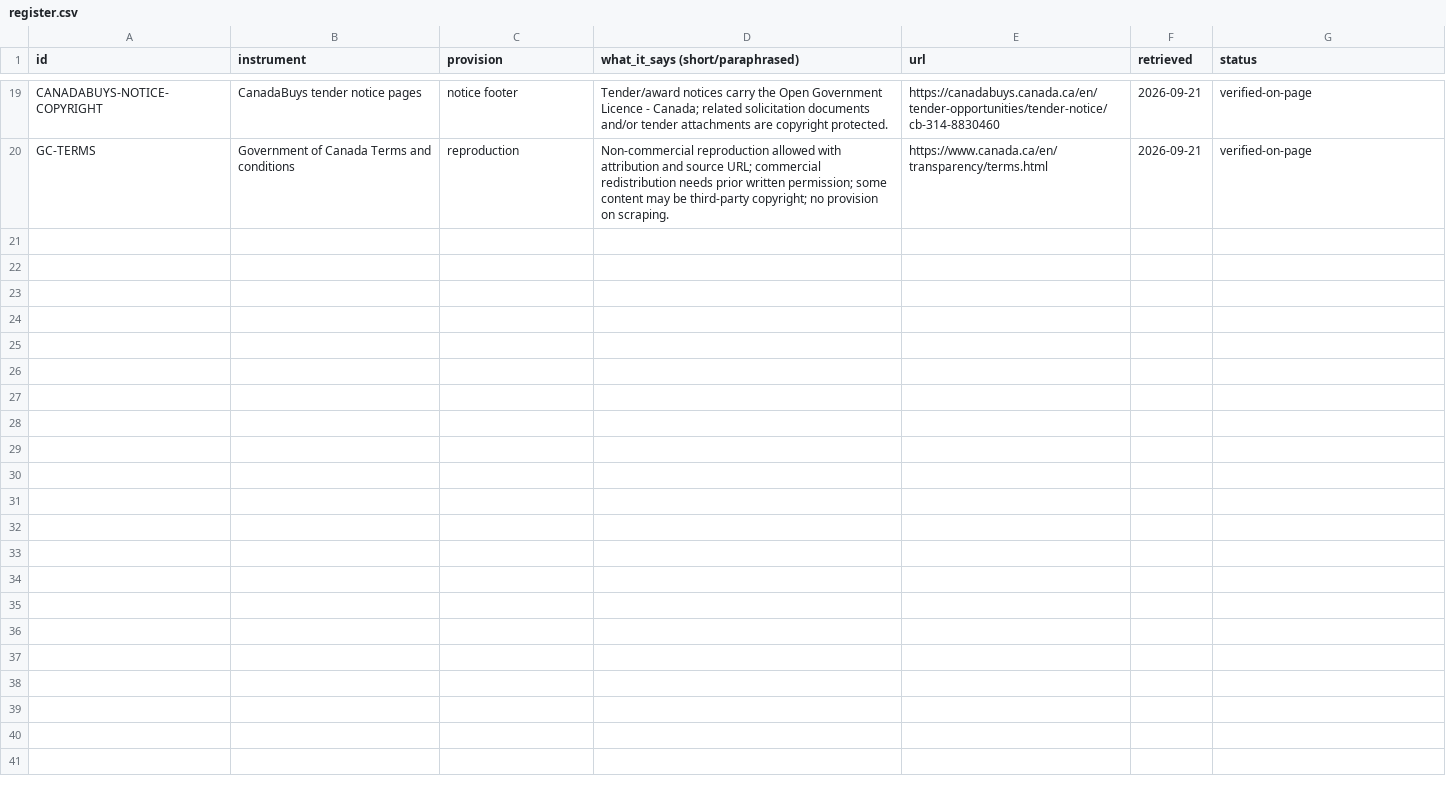
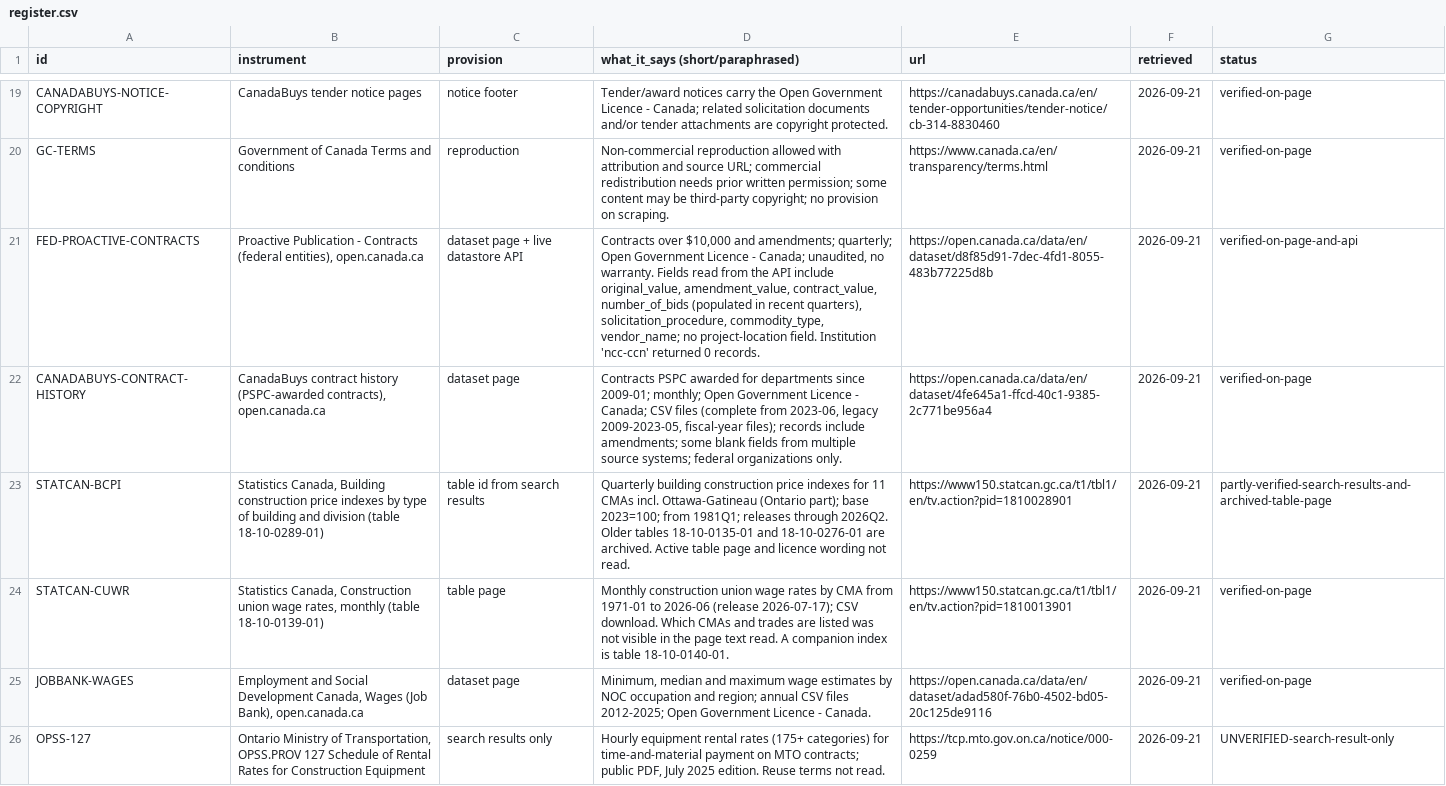
Before and after one commit to Andre-Comeau/fair-price-kit, a CSV file: sources/register.csv, drawn as a sheet; only a part is shown, gaps mark what is left out; the diff names each change by its address in the sheet, - before the commit and + after, or states it on an @@ line.

```diff
--- a/sources/register.csv
+++ b/sources/register.csv
+row 21: FED-PROACTIVE-CONTRACTS | Proactive Publication - Contracts (federal entities), open.canada.ca | dataset page + live datastore API | Contracts over $10,000 and amendments; quarterly; Open Government Licence - Canada; unaudited, no warranty. Fields read from the API include original_value, amendment_value, contract_value, number_of_bids (populated in recent quarters), solicitation_procedure, commodity_type, vendor_name; no project-location field. Institution 'ncc-ccn' returned 0 records. | https://open.canada.ca/data/en/dataset/d8f85d91-7dec-4fd1-8055-483b77225d8b | 2026-09-21 | verified-on-page-and-api
+row 22: CANADABUYS-CONTRACT-HISTORY | CanadaBuys contract history (PSPC-awarded contracts), open.canada.ca | dataset page | Contracts PSPC awarded for departments since 2009-01; monthly; Open Government Licence - Canada; CSV files (complete from 2023-06, legacy 2009-2023-05, fiscal-year files); records include amendments; some blank fields from multiple source systems; federal organizations only. | https://open.canada.ca/data/en/dataset/4fe645a1-ffcd-40c1-9385-2c771be956a4 | 2026-09-21 | verified-on-page
+row 23: STATCAN-BCPI | Statistics Canada, Building construction price indexes by type of building and division (table 18-10-0289-01) | table id from search results | Quarterly building construction price indexes for 11 CMAs incl. Ottawa-Gatineau (Ontario part); base 2023=100; from 1981Q1; releases through 2026Q2. Older tables 18-10-0135-01 and 18-10-0276-01 are archived. Active table page and licence wording not read. | https://www150.statcan.gc.ca/t1/tbl1/en/tv.action?pid=1810028901 | 2026-09-21 | partly-verified-search-results-and-archived-table-page
+row 24: STATCAN-CUWR | Statistics Canada, Construction union wage rates, monthly (table 18-10-0139-01) | table page | Monthly construction union wage rates by CMA from 1971-01 to 2026-06 (release 2026-07-17); CSV download. Which CMAs and trades are listed was not visible in the page text read. A companion index is table 18-10-0140-01. | https://www150.statcan.gc.ca/t1/tbl1/en/tv.action?pid=1810013901 | 2026-09-21 | verified-on-page
+row 25: JOBBANK-WAGES | Employment and Social Development Canada, Wages (Job Bank), open.canada.ca | dataset page | Minimum, median and maximum wage estimates by NOC occupation and region; annual CSV files 2012-2025; Open Government Licence - Canada. | https://open.canada.ca/data/en/dataset/adad580f-76b0-4502-bd05-20c125de9116 | 2026-09-21 | verified-on-page
+row 26: OPSS-127 | Ontario Ministry of Transportation, OPSS.PROV 127 Schedule of Rental Rates for Construction Equipment | search results only | Hourly equipment rental rates (175+ categories) for time-and-material payment on MTO contracts; public PDF, July 2025 edition. Reuse terms not read. | https://tcp.mto.gov.on.ca/notice/000-0259 | 2026-09-21 | UNVERIFIED-search-result-only
```
Also changed, not shown: 3 other files.
